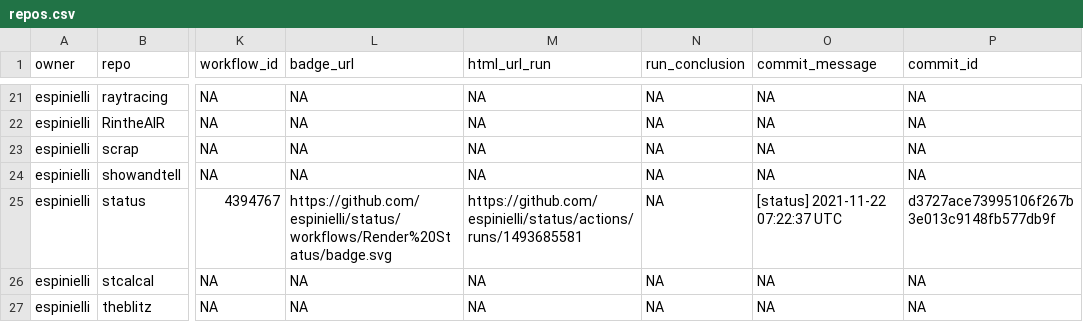
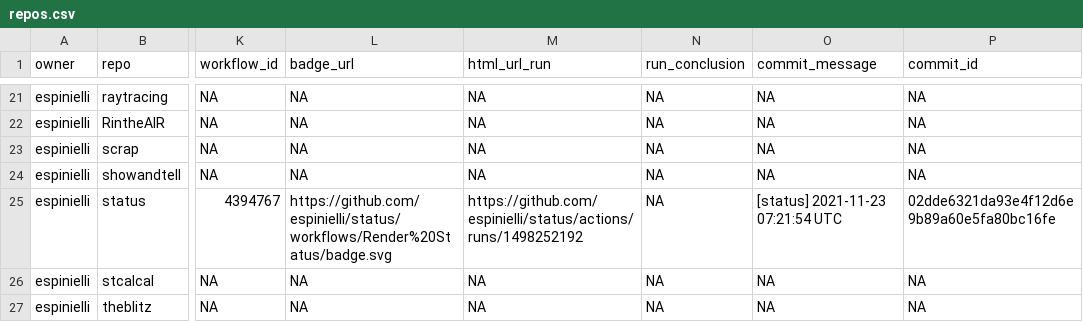
Before and after one commit to nmfs-ost/FIT-status, a CSV file: repos.csv, drawn as a sheet; only a part is shown, gaps mark what is left out; the diff names each change by its address in the sheet, - before the commit and + after, or states it on an @@ line.

```diff
--- a/repos.csv
+++ b/repos.csv
-M25 (html_url_run): https://github.com/espinielli/status/actions/runs/1493685581
+M25 (html_url_run): https://github.com/espinielli/status/actions/runs/1498252192
-O25 (commit_message): [status] 2021-11-22 07:22:37 UTC
+O25 (commit_message): [status] 2021-11-23 07:21:54 UTC
-P25 (commit_id): d3727ace73995106f267b3e013c9148fb577db9f
+P25 (commit_id): 02dde6321da93e4f12d6e9b89a60e5fa80bc16fe
```
Also changed, not shown: 1 other file.
